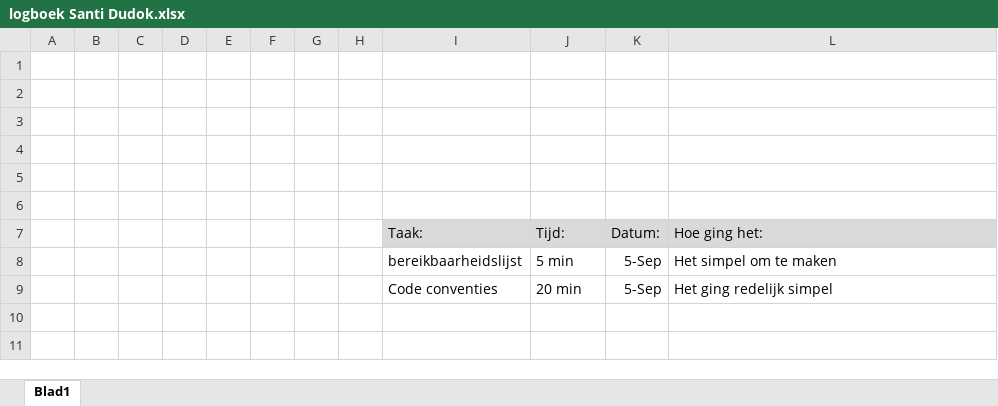
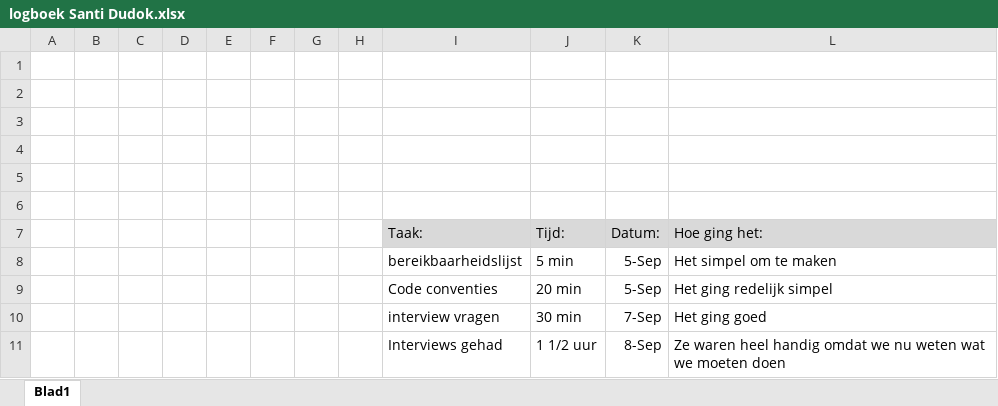
Before and after one commit to IetsGeks/Barroc-IT, an Excel workbook: documentatie/logboek/personlijke_logboek/logboek Santi Dudok.xlsx, sheet Blad1, drawn as a sheet; values as stored, in another font and other column widths than the file's, no borders; the diff names each change by its address in the sheet, - before the commit and + after, or states it on an @@ line.

Commit message:
Santi Dudok logboek

```diff
--- a/documentatie/logboek/personlijke_logboek/logboek Santi Dudok.xlsx (sheet Blad1)
+++ b/documentatie/logboek/personlijke_logboek/logboek Santi Dudok.xlsx (sheet Blad1)
+row 10:  |  |  |  |  |  |  |  | interview vragen | 30 min | 7-Sep | Het ging goed
+row 11:  |  |  |  |  |  |  |  | Interviews gehad | 1 1/2 uur | 8-Sep | Ze waren heel handig omdat we nu weten wat we moeten doen
```
